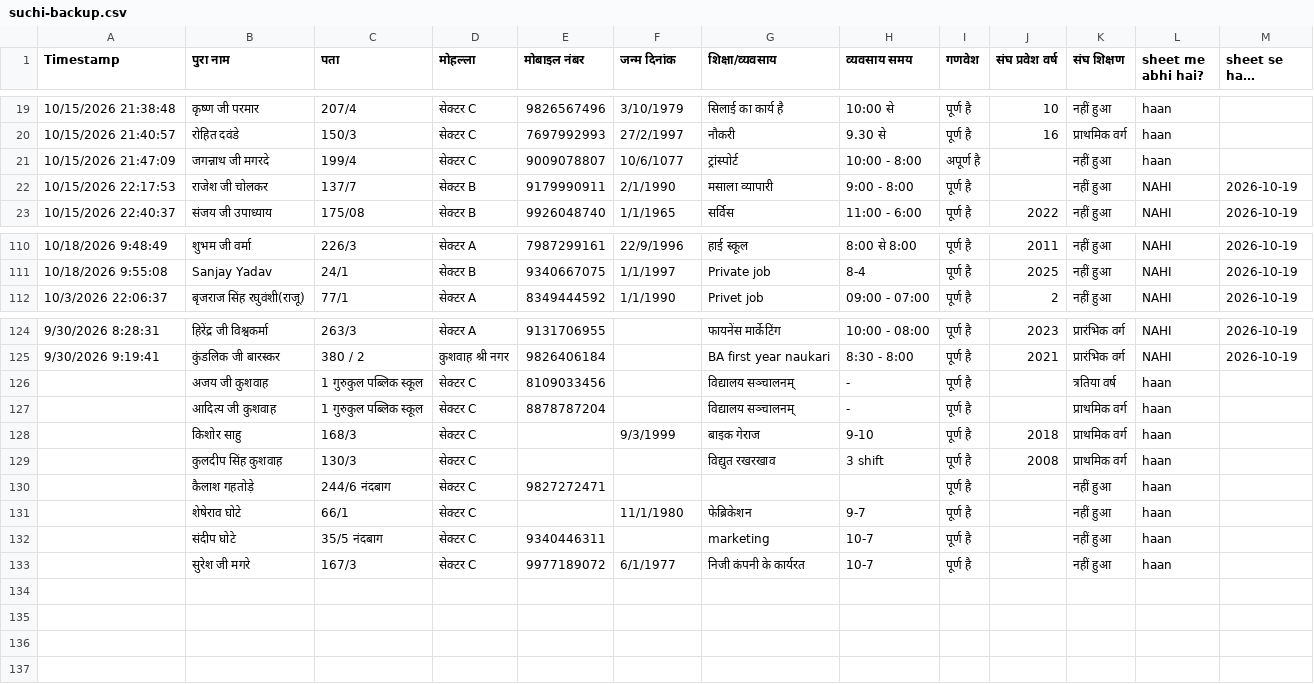
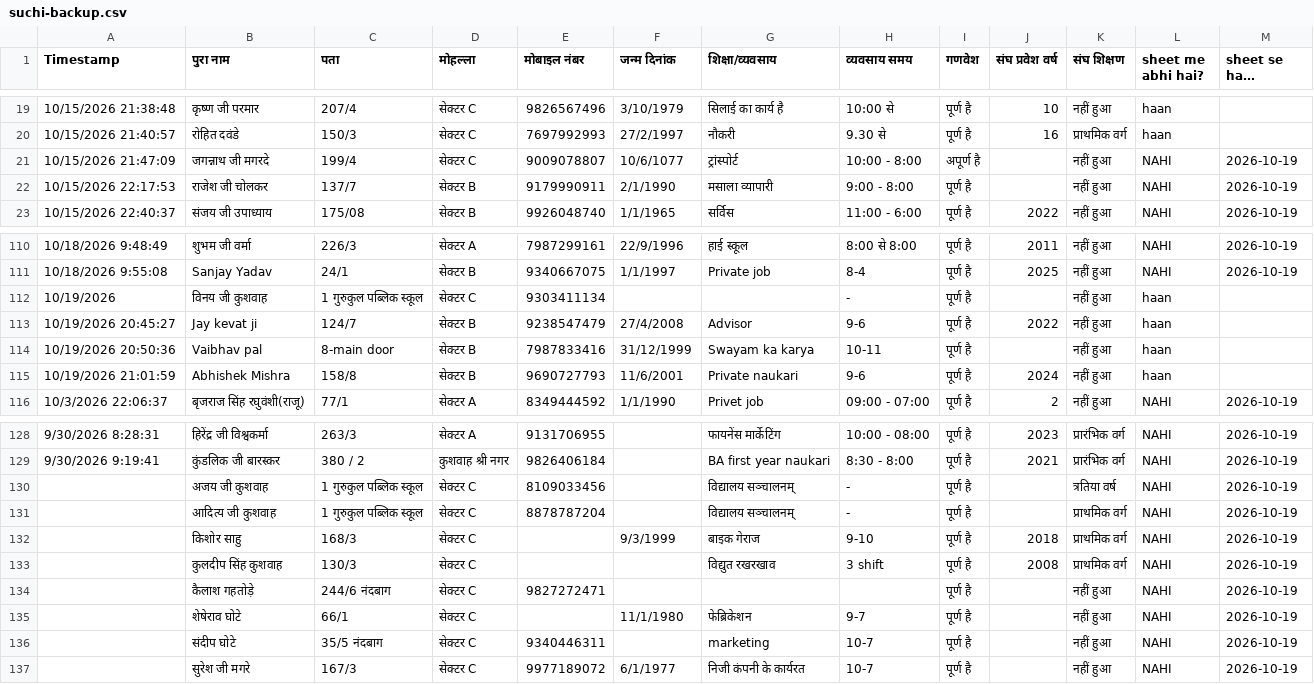
Before and after one commit to hariomvishwkarma/keshav-nagar-basti-suchi, a CSV file: backup/suchi-backup.csv, drawn as a sheet; only a part is shown, gaps mark what is left out; long unchanged cells end in ….

Commit message:
Sheet backup update

```diff
--- a/backup/suchi-backup.csv
+++ b/backup/suchi-backup.csv
@@ -20,3 +20,3 @@
 "10/15/2026 21:40:57","रोहित दवंडे ","150/3","सेक्टर C","7697992993","27/2/1997","नौकरी","9.30 से","पूर्ण है","16","प्राथमिक वर्ग","haan",""
-"10/15/2026 21:47:09","जगन्नाथ जी मगरदे ","199/4","सेक्टर C","9009078807","10/6/1077","ट्रांस्पोर्ट ","10:00 - 8:00","अपूर्ण है","","नहीं हुआ","haan",""
+"10/15/2026 21:47:09","जगन्नाथ जी मगरदे ","199/4","सेक्टर C","9009078807","10/6/1077","ट्रांस्पोर्ट ","10:00 - 8:00","अपूर्ण है","","नहीं हुआ","NAHI","2026-10-19"
 "10/15/2026 22:17:53","राजेश जी चोलकर","137/7","सेक्टर B","9179990911","2/1/1990","मसाला व्यापारी ","9:00 - 8:00","पूर्ण है","","नहीं हुआ","NAHI","2026-10-19"
@@ -111,2 +111,6 @@
 "10/18/2026 9:55:08","Sanjay Yadav","24/1","सेक्टर B","9340667075","1/1/1997","Private job","8-4","पूर्ण है","2025","नहीं हुआ","NAHI","2026-10-19"
+"10/19/2026","विनय जी कुशवाह","1 गुरुकुल पब्लिक स्कूल","सेक्टर C","9303411134","","","-","पूर्ण है","","नहीं हुआ","haan",""
+"10/19/2026 20:45:27","Jay kevat ji","124/7","सेक्टर B","9238547479","27/4/2008","Advisor","9-6","पूर्ण है","2022","नहीं हुआ","haan",""
+"10/19/2026 20:50:36","Vaibhav pal","8-main door","सेक्टर B","7987833416","31/12/1999","Swayam ka karya","10-11","पूर्ण है","","नहीं हुआ","haan",""
+"10/19/2026 21:01:59","Abhishek Mishra","158/8","सेक्टर B","9690727793","11/6/2001","Private naukari","9-6","पूर्ण है","2024","नहीं हुआ","haan",""
 "10/3/2026 22:06:37","बृजराज सिंह रघुवंशी(राजू)","77/1","सेक्टर A","8349444592","1/1/1990","Privet job","09:00 - 07:00","पूर्ण है","2","नहीं हुआ","NAHI","2026-10-19"
@@ -125,9 +129,9 @@
 "9/30/2026 9:19:41","कुंडलिक जी बारस्कर","380 / 2 ","कुशवाह श्री नगर","9826406184","","BA first year naukari","8:30 - 8:00","पूर्ण है","2021","प्रारंभिक वर्ग","NAHI","2026-10-19"
-"","अजय जी कुशवाह","1 गुरुकुल पब्लिक स्कूल","सेक्टर C","8109033456","","विद्यालय सञ्चालनम्","-","पूर्ण है","","त्रतिया वर्ष","haan",""
-"","आदित्य जी कुशवाह","1 गुरुकुल पब्लिक स्कूल","सेक्टर C","8878787204","","विद्यालय सञ्चालनम्","-","पूर्ण है","","प्राथमिक वर्ग","haan",""
-"","किशोर साहु","168/3","सेक्टर C","","9/3/1999","बाइक गेराज ","9-10","पूर्ण है","2018","प्राथमिक वर्ग","haan",""
-"","कुलदीप सिंह कुशवाह","130/3","सेक्टर C","","","विद्युत रखरखाव","3 shift","पूर्ण है","2008","प्राथमिक वर्ग","haan",""
-"","कैलाश गहतोड़े","244/6  नंदबाग","सेक्टर C","9827272471","","","","पूर्ण है","","नहीं हुआ","haan",""
-"","शेषेराव घोटे","66/1","सेक्टर C","","11/1/1980","फेब्रिकेशन ","9-7","पूर्ण है","","नहीं हुआ","haan",""
-"","संदीप घोटे","35/5 नंदबाग","सेक्टर C","9340446311","","marketing","10-7","पूर्ण है","","नहीं हुआ","haan",""
-"","सुरेश जी मगरे","167/3","सेक्टर C","9977189072","6/1/1977","निजी कंपनी के कार्यरत","10-7","पूर्ण है","","नहीं हुआ","haan",""
+"","अजय जी कुशवाह","1 गुरुकुल पब्लिक स्कूल","सेक्टर C","8109033456","","विद्यालय सञ्चालनम्","-","पूर्ण है","","त्रतिया वर्ष","NAHI","2026-10-19"
+"","आदित्य जी कुशवाह","1 गुरुकुल पब्लिक स्कूल","सेक्टर C","8878787204","","विद्यालय सञ्चालनम्","-","पूर्ण है","","प्राथमिक वर्ग","NAHI","2026-10-19"
+"","किशोर साहु","168/3","सेक्टर C","","9/3/1999","बाइक गेराज ","9-10","पूर्ण है","2018","प्राथमिक वर्ग","NAHI","2026-10-19"
+"","कुलदीप सिंह कुशवाह","130/3","सेक्टर C","","","विद्युत रखरखाव","3 shift","पूर्ण है","2008","प्राथमिक वर्ग","NAHI","2026-10-19"
+"","कैलाश गहतोड़े","244/6  नंदबाग","सेक्टर C","9827272471","","","","पूर्ण है","","नहीं हुआ","NAHI","2026-10-19"
+"","शेषेराव घोटे","66/1","सेक्टर C","","11/1/1980","फेब्रिकेशन ","9-7","पूर्ण है","","नहीं हुआ","NAHI","2026-10-19"
+"","संदीप घोटे","35/5 नंदबाग","सेक्टर C","9340446311","","marketing","10-7","पूर्ण है","","नहीं हुआ","NAHI","2026-10-19"
+"","सुरेश जी मगरे","167/3","सेक्टर C","9977189072","6/1/1977","निजी कंपनी के कार्यरत","10-7","पूर्ण है","","नहीं हुआ","NAHI","2026-10-19"
```
Also changed, not shown: 1 other file.
